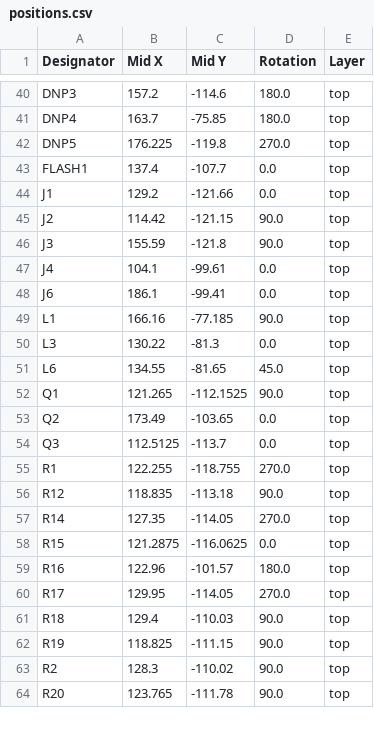
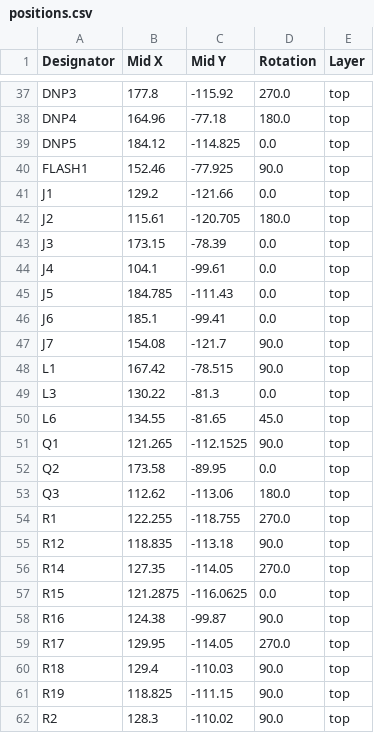
Before and after one commit to indoor-industry/LoRa-device, a CSV file: production/positions.csv, drawn as a sheet; only a part is shown, gaps mark what is left out; the shorter side is filled out with more unchanged rows; addresses are those after the commit; the diff covers the shown part only; the diff names each change by its address in the sheet, - before the commit and + after, or states it on an @@ line.

```diff
--- a/production/positions.csv
+++ b/production/positions.csv
-B37 (Mid X): 157.2
+B37 (Mid X): 177.8
-C37 (Mid Y): -114.6
+C37 (Mid Y): -115.92
-D37 (Rotation): 180.0
+D37 (Rotation): 270.0
-B38 (Mid X): 163.7
+B38 (Mid X): 164.96
-C38 (Mid Y): -75.85
+C38 (Mid Y): -77.18
-B39 (Mid X): 176.225
+B39 (Mid X): 184.12
-C39 (Mid Y): -119.8
+C39 (Mid Y): -114.825
-D39 (Rotation): 270.0
+D39 (Rotation): 0.0
-B40 (Mid X): 137.4
+B40 (Mid X): 152.46
-C40 (Mid Y): -107.7
+C40 (Mid Y): -77.925
-D40 (Rotation): 0.0
+D40 (Rotation): 90.0
-B42 (Mid X): 114.42
+B42 (Mid X): 115.61
-C42 (Mid Y): -121.15
+C42 (Mid Y): -120.705
-D42 (Rotation): 90.0
+D42 (Rotation): 180.0
-B43 (Mid X): 155.59
+B43 (Mid X): 173.15
-C43 (Mid Y): -121.8
+C43 (Mid Y): -78.39
-D43 (Rotation): 90.0
+D43 (Rotation): 0.0
+row 45: J5 | 184.785 | -111.43 | 0.0 | top
-B46 (Mid X): 186.1
+B46 (Mid X): 185.1
+row 47: J7 | 154.08 | -121.7 | 90.0 | top
-B48 (Mid X): 166.16
+B48 (Mid X): 167.42
-C48 (Mid Y): -77.185
+C48 (Mid Y): -78.515
-B52 (Mid X): 173.49
+B52 (Mid X): 173.58
-C52 (Mid Y): -103.65
+C52 (Mid Y): -89.95
-B53 (Mid X): 112.5125
+B53 (Mid X): 112.62
-C53 (Mid Y): -113.7
+C53 (Mid Y): -113.06
-D53 (Rotation): 0.0
+D53 (Rotation): 180.0
-B58 (Mid X): 122.96
+B58 (Mid X): 124.38
-C58 (Mid Y): -101.57
+C58 (Mid Y): -99.87
-D58 (Rotation): 180.0
+D58 (Rotation): 90.0
```
Also changed, not shown: 4 removed rows and 92 edited cells elsewhere in this file, production/bom.csv, production/designators.csv, 50 other files.
